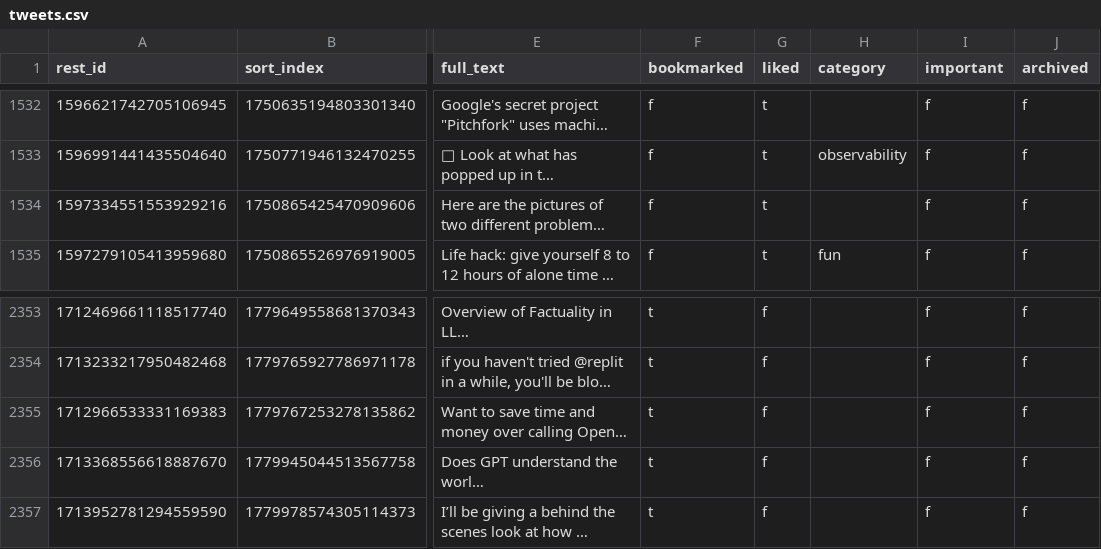
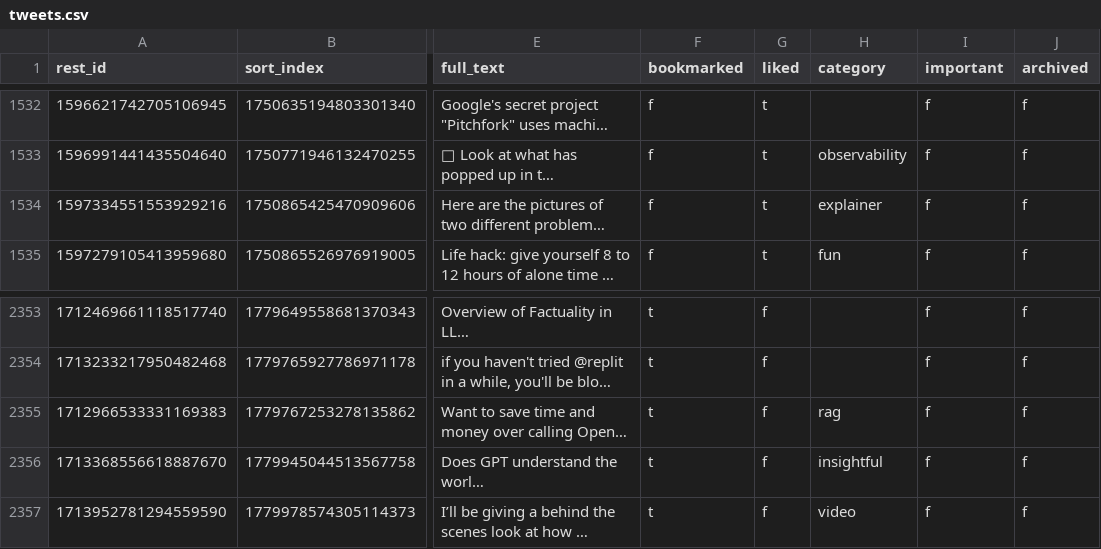
Before and after one commit to laszlovandenhoek/twitter-scraps-manager, a CSV file: backup/tweets.csv, drawn as a sheet; only a part is shown, gaps mark what is left out; long unchanged cells end in …; the diff names each change by its address in the sheet, - before the commit and + after, or states it on an @@ line.

Commit message:
backup database

```diff
--- a/backup/tweets.csv
+++ b/backup/tweets.csv
-H1534 (category): (empty)
+H1534 (category): explainer
-H2355 (category): (empty)
+H2355 (category): rag
-H2356 (category): (empty)
+H2356 (category): insightful
-H2357 (category): (empty)
+H2357 (category): video
```
Also changed, not shown: 1 other file.
